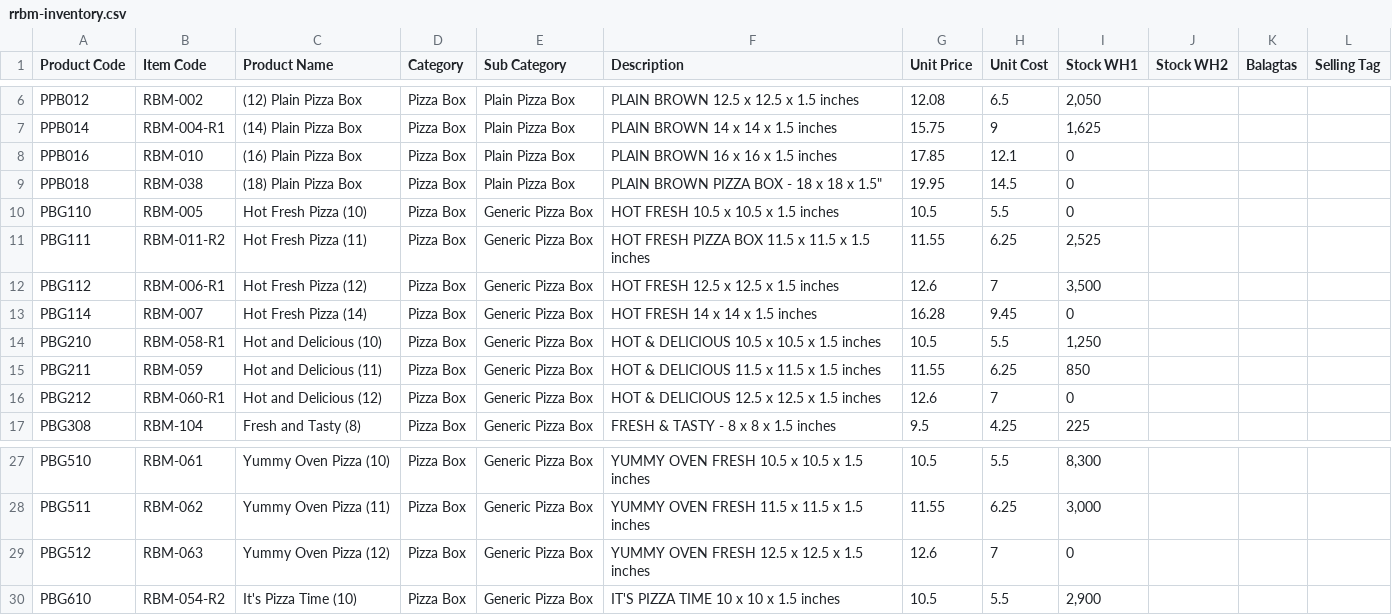
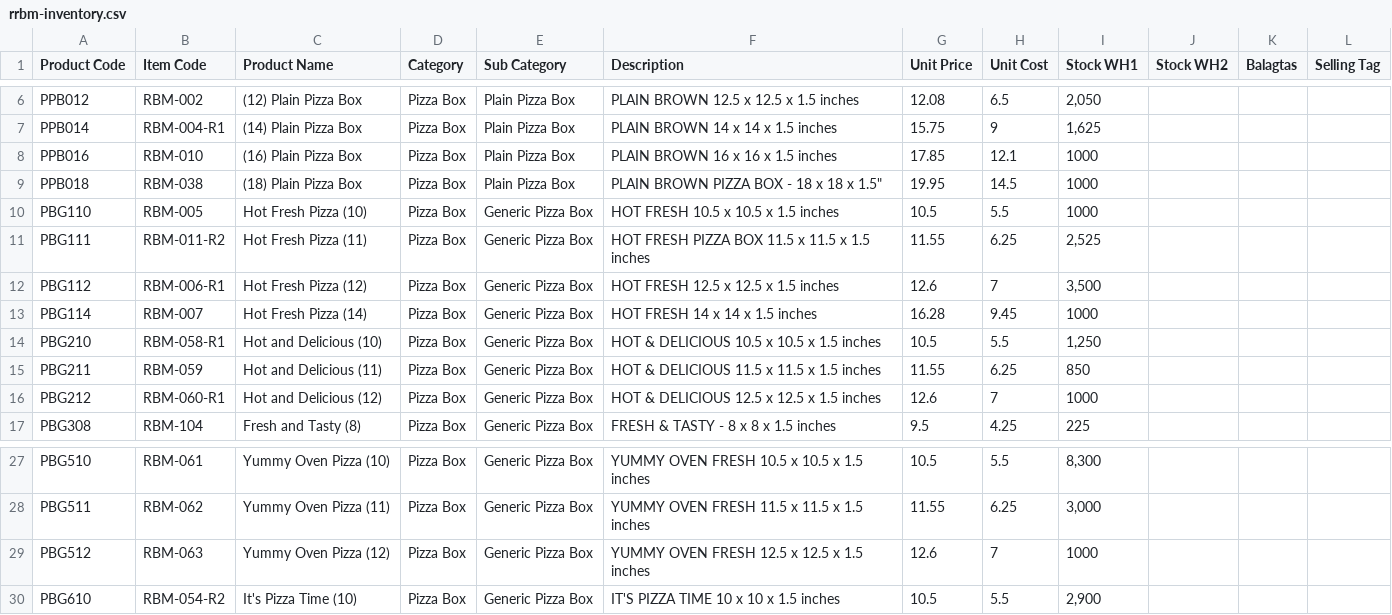
Before and after one commit to jfy-g0395/rrbm-report-inventory, a CSV file: rrbm-inventory.csv, drawn as a sheet; only a part is shown, gaps mark what is left out.

```diff
--- a/rrbm-inventory.csv
+++ b/rrbm-inventory.csv
@@ -7,11 +7,11 @@ PPB012,RBM-002,(12) Plain Pizza Box,Pizza Box,Plain Pizza Box,PLAIN BROWN 12.5 x
 PPB014,RBM-004-R1,(14) Plain Pizza Box,Pizza Box,Plain Pizza Box,PLAIN BROWN 14 x 14 x 1.5 inches ,15.75,9,"1,625",,,
-PPB016,RBM-010,(16) Plain Pizza Box,Pizza Box,Plain Pizza Box,PLAIN BROWN 16 x 16 x 1.5 inches ,17.85,12.1,0,,,
-PPB018,RBM-038,(18) Plain Pizza Box,Pizza Box,Plain Pizza Box,"PLAIN BROWN PIZZA BOX - 18 x 18 x 1.5""",19.95,14.5,0,,,
-PBG110,RBM-005,Hot Fresh Pizza (10),Pizza Box,Generic Pizza Box,HOT FRESH 10.5 x 10.5 x 1.5 inches ,10.5,5.5,0,,,
+PPB016,RBM-010,(16) Plain Pizza Box,Pizza Box,Plain Pizza Box,PLAIN BROWN 16 x 16 x 1.5 inches ,17.85,12.1,1000,,,
+PPB018,RBM-038,(18) Plain Pizza Box,Pizza Box,Plain Pizza Box,"PLAIN BROWN PIZZA BOX - 18 x 18 x 1.5""",19.95,14.5,1000,,,
+PBG110,RBM-005,Hot Fresh Pizza (10),Pizza Box,Generic Pizza Box,HOT FRESH 10.5 x 10.5 x 1.5 inches ,10.5,5.5,1000,,,
 PBG111,RBM-011-R2,Hot Fresh Pizza (11),Pizza Box,Generic Pizza Box,HOT FRESH PIZZA BOX 11.5 x 11.5 x 1.5 inches ,11.55,6.25,"2,525",,,
 PBG112,RBM-006-R1,Hot Fresh Pizza (12),Pizza Box,Generic Pizza Box,HOT FRESH 12.5 x 12.5 x 1.5 inches ,12.6,7,"3,500",,,
-PBG114,RBM-007,Hot Fresh Pizza (14),Pizza Box,Generic Pizza Box,HOT FRESH 14 x 14 x 1.5 inches ,16.28,9.45,0,,,
+PBG114,RBM-007,Hot Fresh Pizza (14),Pizza Box,Generic Pizza Box,HOT FRESH 14 x 14 x 1.5 inches ,16.28,9.45,1000,,,
 PBG210,RBM-058-R1,Hot and Delicious (10),Pizza Box,Generic Pizza Box,HOT & DELICIOUS 10.5 x 10.5 x 1.5 inches ,10.5,5.5,"1,250",,,
 PBG211,RBM-059,Hot and Delicious (11),Pizza Box,Generic Pizza Box,HOT & DELICIOUS 11.5 x 11.5 x 1.5 inches ,11.55,6.25,850,,,
-PBG212,RBM-060-R1,Hot and Delicious (12),Pizza Box,Generic Pizza Box,HOT & DELICIOUS 12.5 x 12.5 x 1.5 inches ,12.6,7,0,,,
+PBG212,RBM-060-R1,Hot and Delicious (12),Pizza Box,Generic Pizza Box,HOT & DELICIOUS 12.5 x 12.5 x 1.5 inches ,12.6,7,1000,,,
 PBG308,RBM-104,Fresh and Tasty (8),Pizza Box,Generic Pizza Box,FRESH & TASTY - 8 x 8 x 1.5 inches ,9.5,4.25,225,,,
@@ -28,3 +28,3 @@ PBG510,RBM-061,Yummy Oven Pizza (10),Pizza Box,Generic Pizza Box,YUMMY OVEN FRES
 PBG511,RBM-062,Yummy Oven Pizza (11),Pizza Box,Generic Pizza Box,YUMMY OVEN FRESH 11.5 x 11.5 x 1.5 inches ,11.55,6.25,"3,000",,,
-PBG512,RBM-063,Yummy Oven Pizza (12),Pizza Box,Generic Pizza Box,YUMMY OVEN FRESH 12.5 x 12.5 x 1.5 inches ,12.6,7,0,,,
+PBG512,RBM-063,Yummy Oven Pizza (12),Pizza Box,Generic Pizza Box,YUMMY OVEN FRESH 12.5 x 12.5 x 1.5 inches ,12.6,7,1000,,,
 PBG610,RBM-054-R2,It's Pizza Time (10),Pizza Box,Generic Pizza Box,IT'S PIZZA TIME 10 x 10 x 1.5 inches ,10.5,5.5,"2,900",,,
```
Also changed, not shown: 5 other files.
